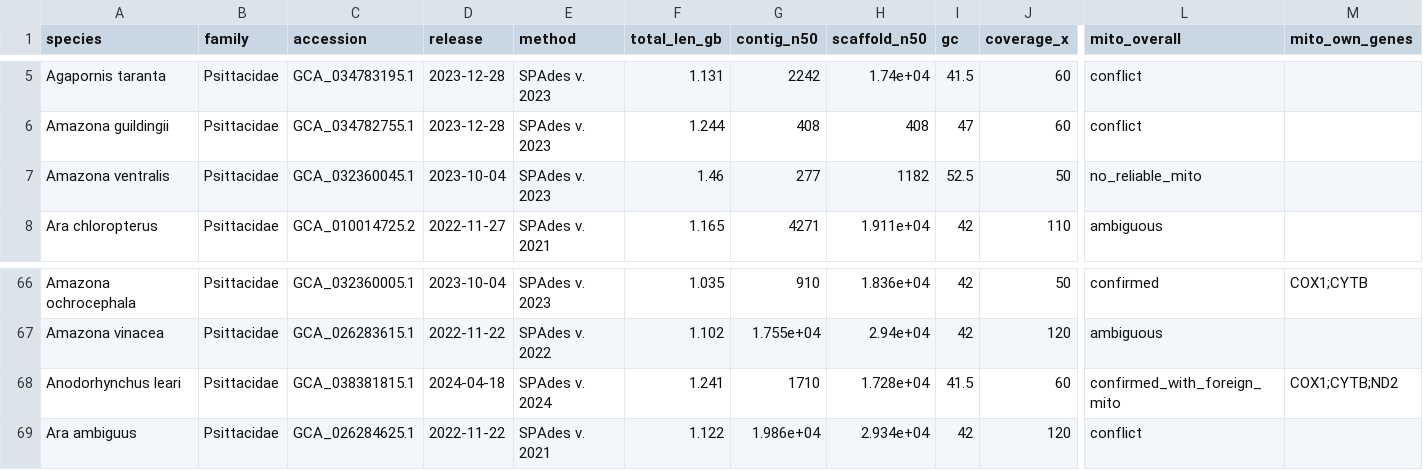
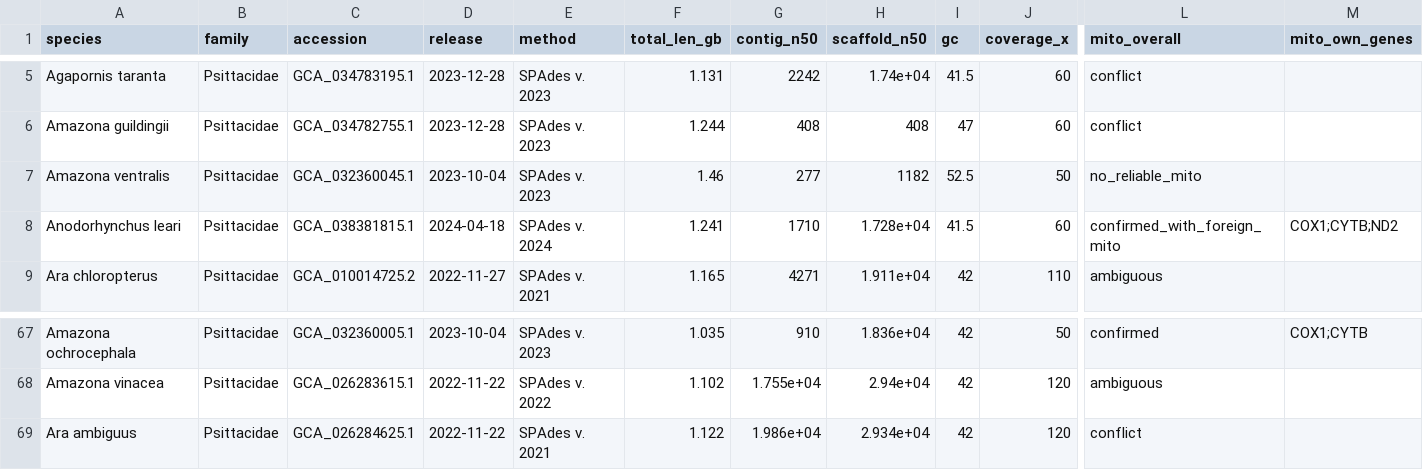
Before and after one commit to redkk123/Parrots, a TSV file: results/phase1_audit/audit_table.tsv, drawn as a sheet; only a part is shown, gaps mark what is left out; removed rows and columns are numbered as before the commit, all else as after; rows hold the shown columns only; the diff names each change by its address in the sheet, - before the commit and + after, or states it on an @@ line.

```diff
--- a/results/phase1_audit/audit_table.tsv
+++ b/results/phase1_audit/audit_table.tsv
+row 8: Anodorhynchus leari | Psittacidae | GCA_038381815.1 | 2024-04-18 | SPAdes v. 2024 | 1.241 | 1710 | 1.728e+04 | 41.5 | 60 | confirmed_with_foreign_mito | COX1;CYTB;ND2
-row 68: Anodorhynchus leari | Psittacidae | GCA_038381815.1 | 2024-04-18 | SPAdes v. 2024 | 1.241 | 1710 | 1.728e+04 | 41.5 | 60 | confirmed_with_foreign_mito | COX1;CYTB;ND2
```
Also changed, not shown: 4 other files.
